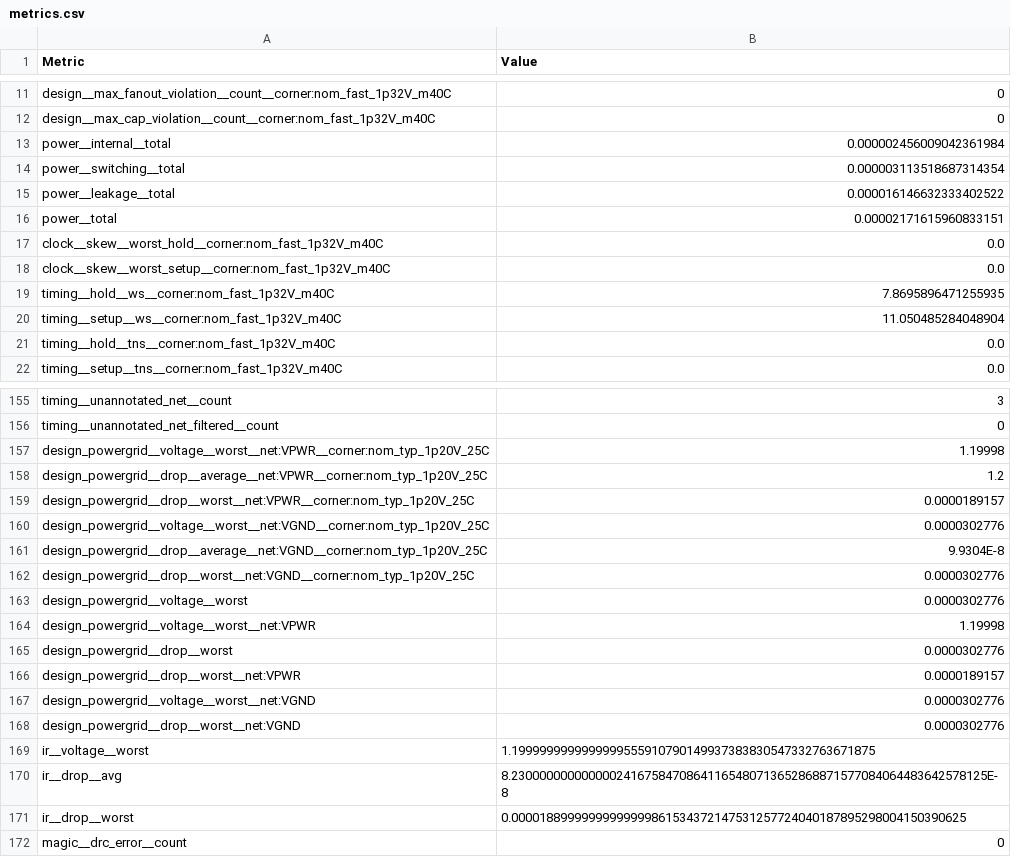
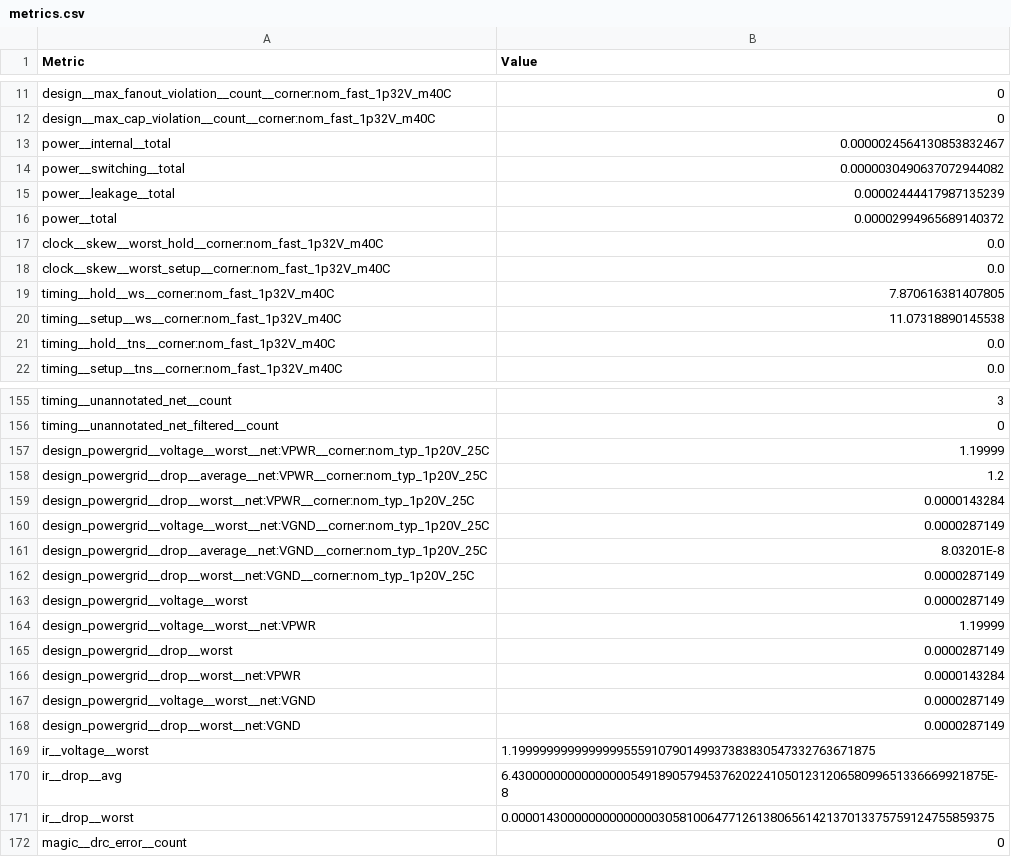
Before and after one commit to TinyTapeout/tinytapeout-ihp-26b, a CSV file: projects/tt_um_voice_calculator_mauro_ciccone/stats/metrics.csv, drawn as a sheet; only a part is shown, gaps mark what is left out; the diff covers the shown part only.

Commit message:
feat: update project tt_um_voice_calculator_mauro_ciccone from mauro-ciccone/ttihp-snn-voice-calculator
Commit: 42a8ea51ca95a2f944be486a3456245b62fa8b0e
Workflow: https://github.com/mauro-ciccone/ttihp-snn-voice-calculator/actions/runs/35626658649

```diff
--- a/projects/tt_um_voice_calculator_mauro_ciccone/stats/metrics.csv
+++ b/projects/tt_um_voice_calculator_mauro_ciccone/stats/metrics.csv
@@ -12,10 +12,10 @@ design__max_fanout_violation__count__corner:nom_fast_1p32V_m40C,0
 design__max_cap_violation__count__corner:nom_fast_1p32V_m40C,0
-power__internal__total,0.000002456009042361984
-power__switching__total,0.000003113518687314354
-power__leakage__total,0.000016146632333402522
-power__total,0.00002171615960833151
+power__internal__total,0.0000024564130853832467
+power__switching__total,0.0000030490637072944082
+power__leakage__total,0.00002444417987135239
+power__total,0.00002994965689140372
 clock__skew__worst_hold__corner:nom_fast_1p32V_m40C,0.0
 clock__skew__worst_setup__corner:nom_fast_1p32V_m40C,0.0
-timing__hold__ws__corner:nom_fast_1p32V_m40C,7.8695896471255935
-timing__setup__ws__corner:nom_fast_1p32V_m40C,11.050485284048904
+timing__hold__ws__corner:nom_fast_1p32V_m40C,7.870616381407805
+timing__setup__ws__corner:nom_fast_1p32V_m40C,11.07318890145538
 timing__hold__tns__corner:nom_fast_1p32V_m40C,0.0
@@ -156,17 +156,17 @@ timing__unannotated_net__count,3
 timing__unannotated_net_filtered__count,0
-design_powergrid__voltage__worst__net:VPWR__corner:nom_typ_1p20V_25C,1.19998
+design_powergrid__voltage__worst__net:VPWR__corner:nom_typ_1p20V_25C,1.19999
 design_powergrid__drop__average__net:VPWR__corner:nom_typ_1p20V_25C,1.2
-design_powergrid__drop__worst__net:VPWR__corner:nom_typ_1p20V_25C,0.0000189157
-design_powergrid__voltage__worst__net:VGND__corner:nom_typ_1p20V_25C,0.0000302776
-design_powergrid__drop__average__net:VGND__corner:nom_typ_1p20V_25C,9.9304E-8
-design_powergrid__drop__worst__net:VGND__corner:nom_typ_1p20V_25C,0.0000302776
-design_powergrid__voltage__worst,0.0000302776
-design_powergrid__voltage__worst__net:VPWR,1.19998
-design_powergrid__drop__worst,0.0000302776
-design_powergrid__drop__worst__net:VPWR,0.0000189157
-design_powergrid__voltage__worst__net:VGND,0.0000302776
-design_powergrid__drop__worst__net:VGND,0.0000302776
+design_powergrid__drop__worst__net:VPWR__corner:nom_typ_1p20V_25C,0.0000143284
+design_powergrid__voltage__worst__net:VGND__corner:nom_typ_1p20V_25C,0.0000287149
+design_powergrid__drop__average__net:VGND__corner:nom_typ_1p20V_25C,8.03201E-8
+design_powergrid__drop__worst__net:VGND__corner:nom_typ_1p20V_25C,0.0000287149
+design_powergrid__voltage__worst,0.0000287149
+design_powergrid__voltage__worst__net:VPWR,1.19999
+design_powergrid__drop__worst,0.0000287149
+design_powergrid__drop__worst__net:VPWR,0.0000143284
+design_powergrid__voltage__worst__net:VGND,0.0000287149
+design_powergrid__drop__worst__net:VGND,0.0000287149
 ir__voltage__worst,1.1999999999999999555910790149937383830547332763671875
-ir__drop__avg,8.23000000000000024167584708641165480713652868871577084064483642578125E-8
-ir__drop__worst,0.00001889999999999999861534372147531257724040187895298004150390625
+ir__drop__avg,6.43000000000000000549189057945376202241050123120658099651336669921875E-8
+ir__drop__worst,0.000014300000000000000305810064771261380656142137013375759124755859375
 magic__drc_error__count,0
```
Also changed, not shown: 28 edited cells elsewhere in this file, 5 other files.
